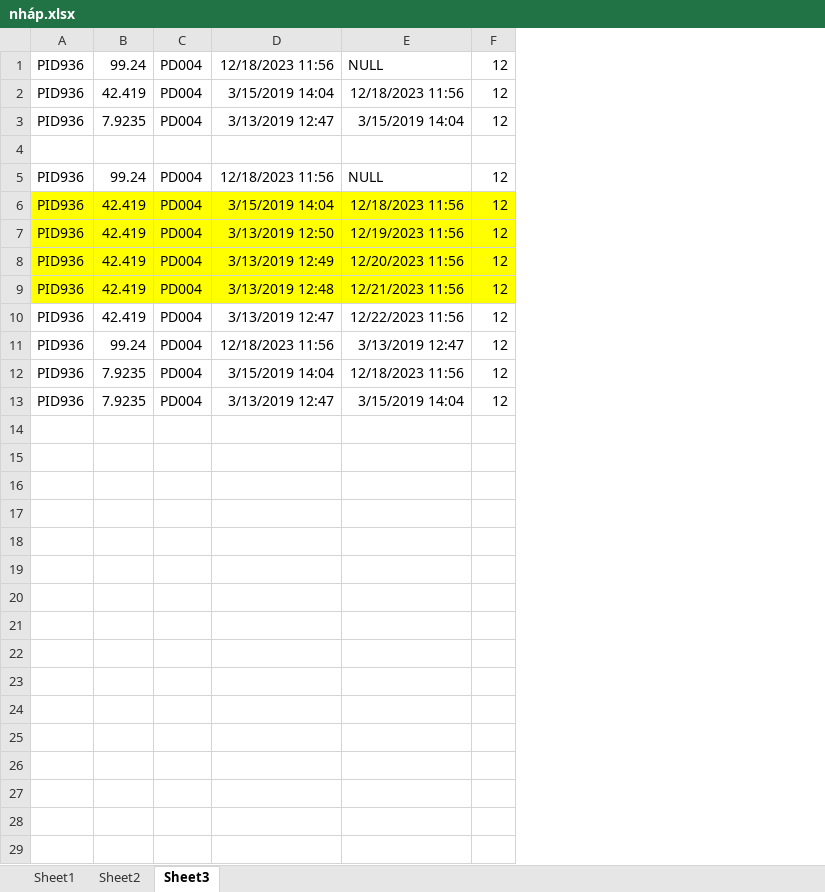
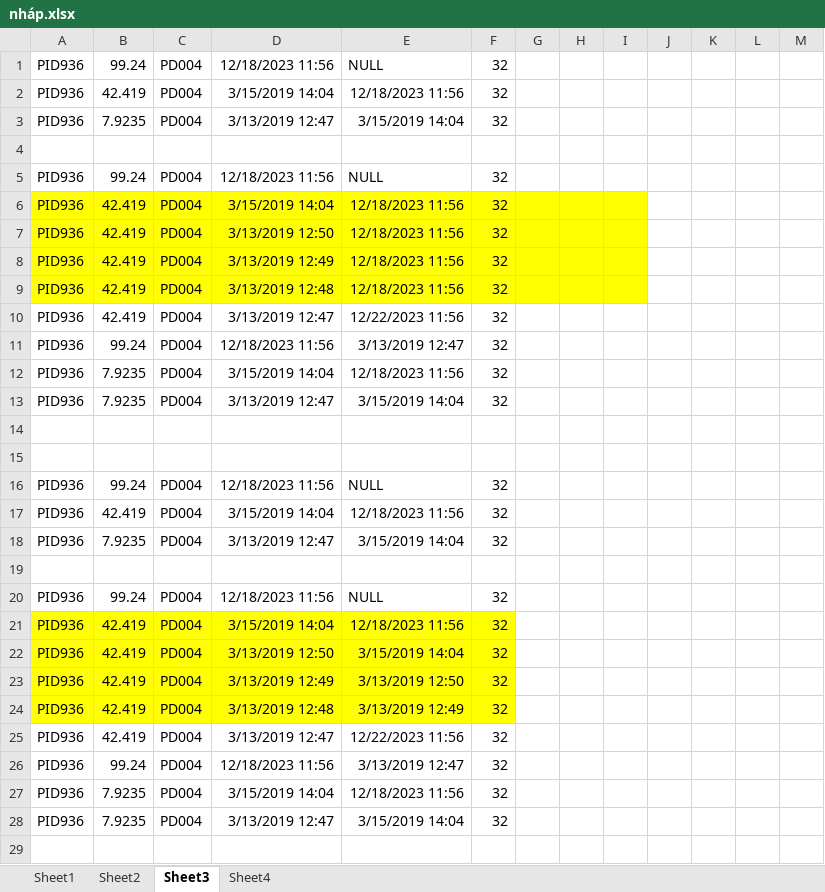
Before and after one commit to PLHPhuong/BIDATH, an Excel workbook: nháp.xlsx, sheet Sheet3, drawn as a sheet; only a part is shown; values as stored, in another font and other column widths than the file's, no borders; removed rows and columns are numbered as before the commit, all else as after; the diff covers the shown part only; the diff names each change by its address in the sheet, - before the commit and + after, or states it on an @@ line.

```diff
--- a/nháp.xlsx (sheet Sheet3)
+++ b/nháp.xlsx (sheet Sheet3)
+sheet tab: Sheet4
-column F, rows 1-13: 12 | 12 | 12 |  | 12 | 12 | 12 | 12 | 12 | 12 | 12 | 12 | 12
+column F, rows 1-13: 32 | 32 | 32 |  | 32 | 32 | 32 | 32 | 32 | 32 | 32 | 32 | 32
+column G, empty
+column H, empty
+column I, empty
+column J, empty
+column K, empty
+column L, empty
+column M, empty
-E7: 12/19/2023 11:56
+E7: 12/18/2023 11:56
-E8: 12/20/2023 11:56
+E8: 12/18/2023 11:56
-E9: 12/21/2023 11:56
+E9: 12/18/2023 11:56
+row 14: (empty)
+row 15: (empty)
+row 16: PID936 | 99.24 | PD004 | 12/18/2023 11:56 | NULL | 32
+row 17: PID936 | 42.419 | PD004 | 3/15/2019 14:04 | 12/18/2023 11:56 | 32
+row 18: PID936 | 7.9235 | PD004 | 3/13/2019 12:47 | 3/15/2019 14:04 | 32
+row 19: (empty)
+row 20: PID936 | 99.24 | PD004 | 12/18/2023 11:56 | NULL | 32
+row 21: PID936 | 42.419 | PD004 | 3/15/2019 14:04 | 12/18/2023 11:56 | 32
+row 22: PID936 | 42.419 | PD004 | 3/13/2019 12:50 | 3/15/2019 14:04 | 32
+row 23: PID936 | 42.419 | PD004 | 3/13/2019 12:49 | 3/13/2019 12:50 | 32
+row 24: PID936 | 42.419 | PD004 | 3/13/2019 12:48 | 3/13/2019 12:49 | 32
+row 25: PID936 | 42.419 | PD004 | 3/13/2019 12:47 | 12/22/2023 11:56 | 32
+row 26: PID936 | 99.24 | PD004 | 12/18/2023 11:56 | 3/13/2019 12:47 | 32
+row 27: PID936 | 7.9235 | PD004 | 3/15/2019 14:04 | 12/18/2023 11:56 | 32
+row 28: PID936 | 7.9235 | PD004 | 3/13/2019 12:47 | 3/15/2019 14:04 | 32
+row 29: (empty)
```
Also changed, not shown: 11 added rows elsewhere in this sheet.
